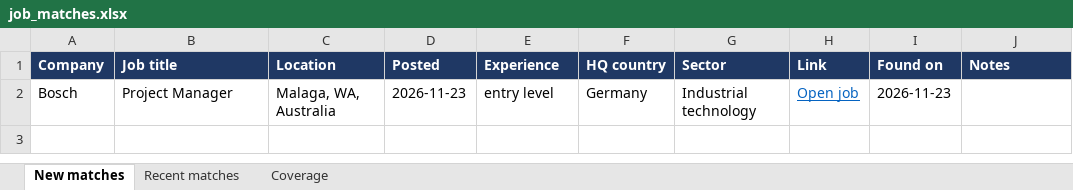
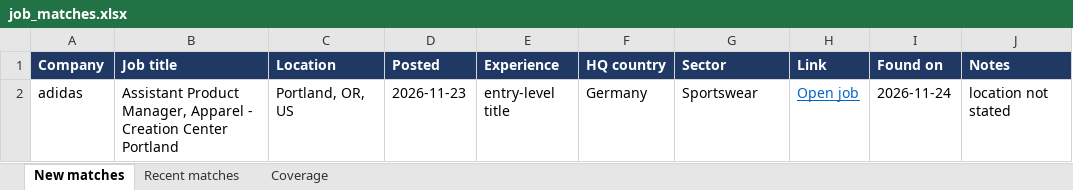
Before and after one commit to Niraj-kumar99/JobHunt, an Excel workbook: output/job_matches.xlsx, sheet New matches, drawn as a sheet; values as stored, in another font and other column widths than the file's, no borders; table styles not drawn; removed rows and columns are numbered as before the commit, all else as after; the diff names each change by its address in the sheet, - before the commit and + after, or states it on an @@ line.

```diff
--- a/output/job_matches.xlsx (sheet New matches)
+++ b/output/job_matches.xlsx (sheet New matches)
-row 2: Bosch | Project Manager | Malaga, WA, Australia | 2026-11-23 | entry level | Germany | Industrial technology | Open job | 2026-11-23
+row 2: adidas | Assistant Product Manager, Apparel - Creation Center Portland | Portland, OR, US | 2026-11-23 | entry-level title | Germany | Sportswear | Open job | 2026-11-24 | location not stated
```
Also changed, not shown: sheet Coverage, sheet Recent matches, 6 other files.
